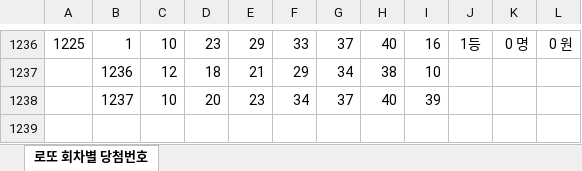
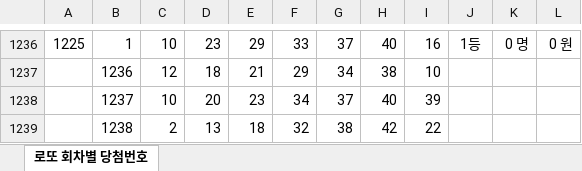
Before and after one commit to s73325475-cyber/lotto-data, an Excel workbook: 로또 회차별 당첨번호.xlsx, sheet 로또 회차별 당첨번호, drawn as a sheet; only a part is shown, gaps mark what is left out; values as stored, in another font and other column widths than the file's, no borders; the diff names each change by its address in the sheet, - before the commit and + after, or states it on an @@ line.

```diff
--- a/로또 회차별 당첨번호.xlsx (sheet 로또 회차별 당첨번호)
+++ b/로또 회차별 당첨번호.xlsx (sheet 로또 회차별 당첨번호)
+row 1239:  | 1238 | 2 | 13 | 18 | 32 | 38 | 42 | 22
```
Also changed, not shown: 2 other files.
